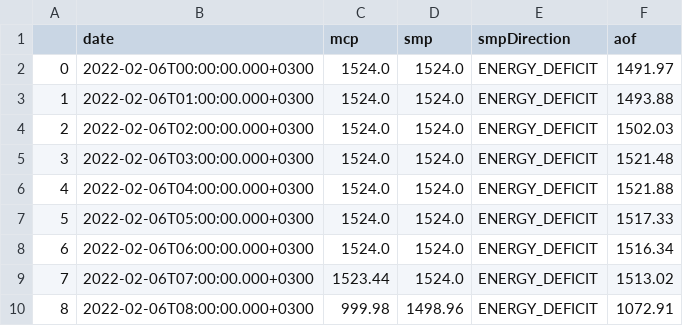
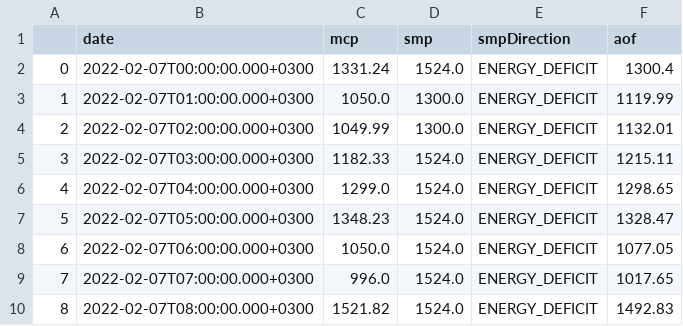
Before and after one commit to berkorbay/intraday, a CSV file: inst/market-data/price_data.csv, drawn as a sheet; only a part is shown; the diff covers the shown part only.

```diff
--- a/inst/market-data/price_data.csv
+++ b/inst/market-data/price_data.csv
@@ -1,10 +1,10 @@
 ,date,mcp,smp,smpDirection,aof
-0,2022-02-06T00:00:00.000+0300,1524.0,1524.0,ENERGY_DEFICIT,1491.97
-1,2022-02-06T01:00:00.000+0300,1524.0,1524.0,ENERGY_DEFICIT,1493.88
-2,2022-02-06T02:00:00.000+0300,1524.0,1524.0,ENERGY_DEFICIT,1502.03
-3,2022-02-06T03:00:00.000+0300,1524.0,1524.0,ENERGY_DEFICIT,1521.48
-4,2022-02-06T04:00:00.000+0300,1524.0,1524.0,ENERGY_DEFICIT,1521.88
-5,2022-02-06T05:00:00.000+0300,1524.0,1524.0,ENERGY_DEFICIT,1517.33
-6,2022-02-06T06:00:00.000+0300,1524.0,1524.0,ENERGY_DEFICIT,1516.34
-7,2022-02-06T07:00:00.000+0300,1523.44,1524.0,ENERGY_DEFICIT,1513.02
-8,2022-02-06T08:00:00.000+0300,999.98,1498.96,ENERGY_DEFICIT,1072.91
+0,2022-02-07T00:00:00.000+0300,1331.24,1524.0,ENERGY_DEFICIT,1300.4
+1,2022-02-07T01:00:00.000+0300,1050.0,1300.0,ENERGY_DEFICIT,1119.99
+2,2022-02-07T02:00:00.000+0300,1049.99,1300.0,ENERGY_DEFICIT,1132.01
+3,2022-02-07T03:00:00.000+0300,1182.33,1524.0,ENERGY_DEFICIT,1215.11
+4,2022-02-07T04:00:00.000+0300,1299.0,1524.0,ENERGY_DEFICIT,1298.65
+5,2022-02-07T05:00:00.000+0300,1348.23,1524.0,ENERGY_DEFICIT,1328.47
+6,2022-02-07T06:00:00.000+0300,1050.0,1524.0,ENERGY_DEFICIT,1077.05
+7,2022-02-07T07:00:00.000+0300,996.0,1524.0,ENERGY_DEFICIT,1017.65
+8,2022-02-07T08:00:00.000+0300,1521.82,1524.0,ENERGY_DEFICIT,1492.83
```
Also changed, not shown: 58 edited cells elsewhere in this file, inst/market-data/intraday_summary.csv, 2 other files.
